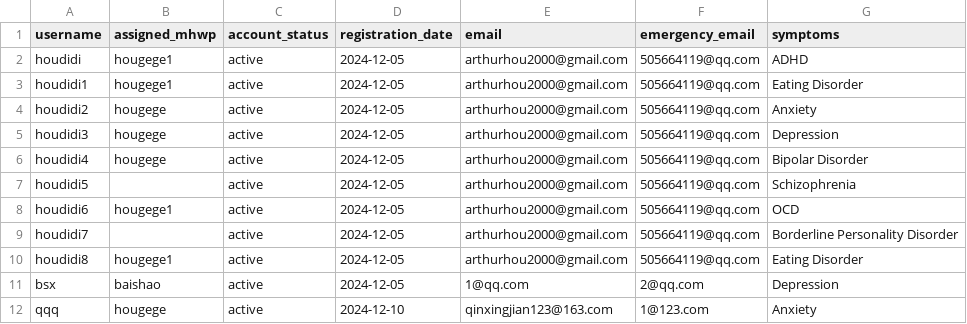
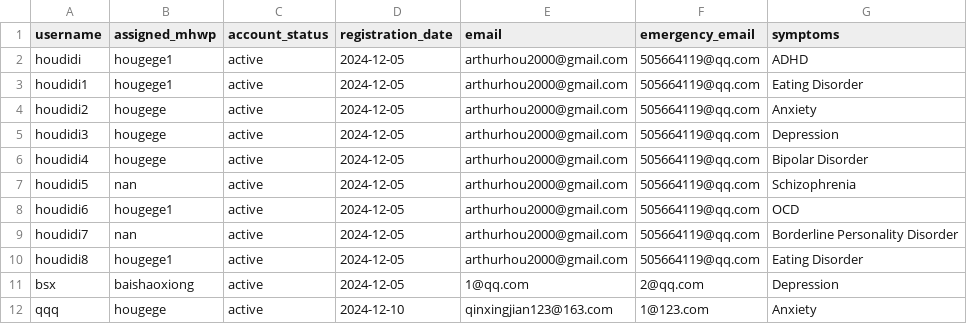
Before and after one commit to YorkisYY/Breeze-Mental-Health-System, a CSV file: data/patients.csv, drawn as a sheet.

```diff
--- a/data/patients.csv
+++ b/data/patients.csv
@@ -6,7 +6,7 @@ houdidi3,hougege,active,2024-12-05,arthurhou2000@gmail.com,505664119@qq.com,Depr
 houdidi4,hougege,active,2024-12-05,arthurhou2000@gmail.com,505664119@qq.com,Bipolar Disorder
-houdidi5,,active,2024-12-05,arthurhou2000@gmail.com,505664119@qq.com,Schizophrenia
+houdidi5,nan,active,2024-12-05,arthurhou2000@gmail.com,505664119@qq.com,Schizophrenia
 houdidi6,hougege1,active,2024-12-05,arthurhou2000@gmail.com,505664119@qq.com,OCD
-houdidi7,,active,2024-12-05,arthurhou2000@gmail.com,505664119@qq.com,Borderline Personality Disorder
+houdidi7,nan,active,2024-12-05,arthurhou2000@gmail.com,505664119@qq.com,Borderline Personality Disorder
 houdidi8,hougege1,active,2024-12-05,arthurhou2000@gmail.com,505664119@qq.com,Eating Disorder
-bsx,baishao,active,2024-12-05,1@qq.com,2@qq.com,Depression
+bsx,baishaoxiong,active,2024-12-05,1@qq.com,2@qq.com,Depression
 qqq,hougege,active,2024-12-10,qinxingjian123@163.com,1@123.com,Anxiety
```
Also changed, not shown: data/mental_assessments.csv, data/mhwp.csv, 5 other files.
